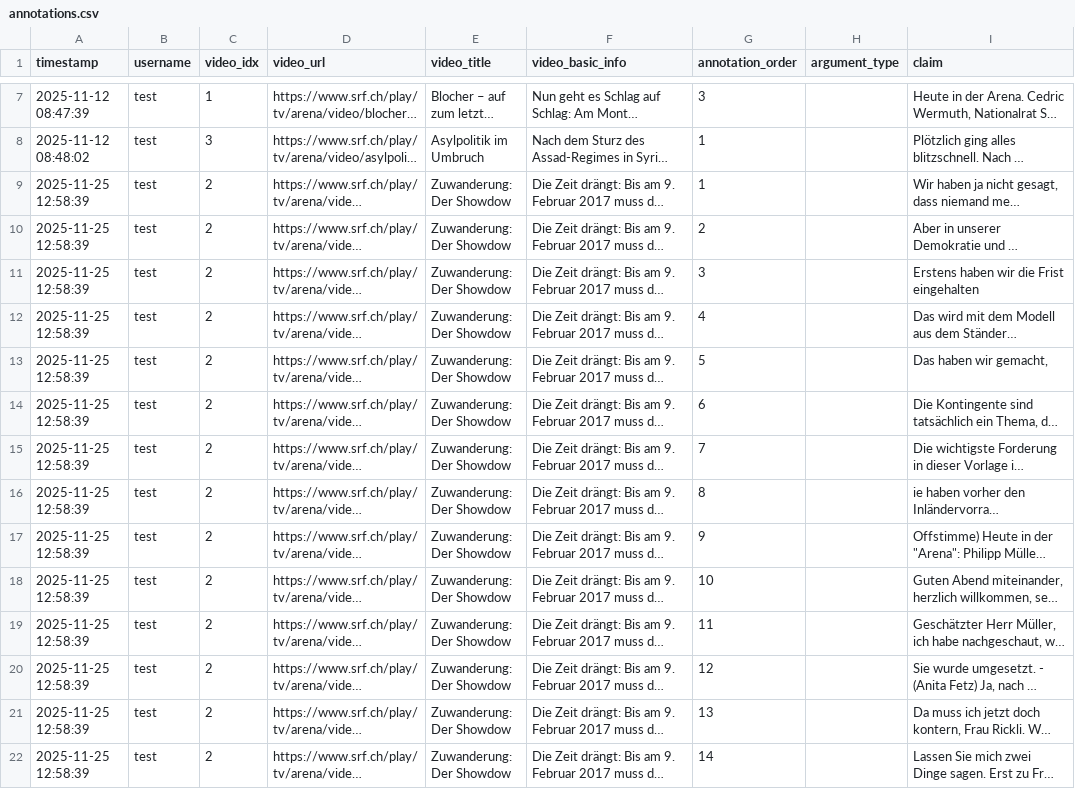
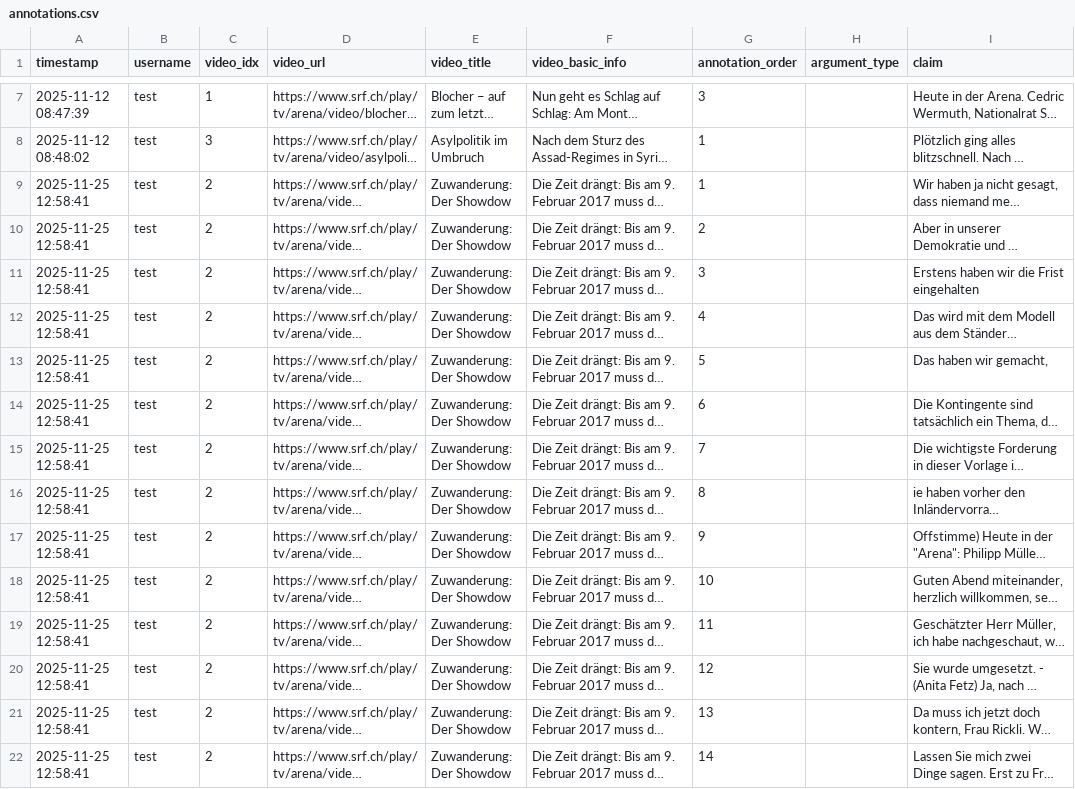
Before and after one commit to yfyuan01/Video_annotation, a CSV file: annotations.csv, drawn as a sheet; only a part is shown, gaps mark what is left out; long unchanged cells end in …; the diff names each change by its address in the sheet, - before the commit and + after, or states it on an @@ line.

Commit message:
Update annotations for video 2 by test

```diff
--- a/annotations.csv
+++ b/annotations.csv
-A9:A22 (timestamp): 2025-11-25 12:58:39
+A9:A22 (timestamp): 2025-11-25 12:58:41
```
